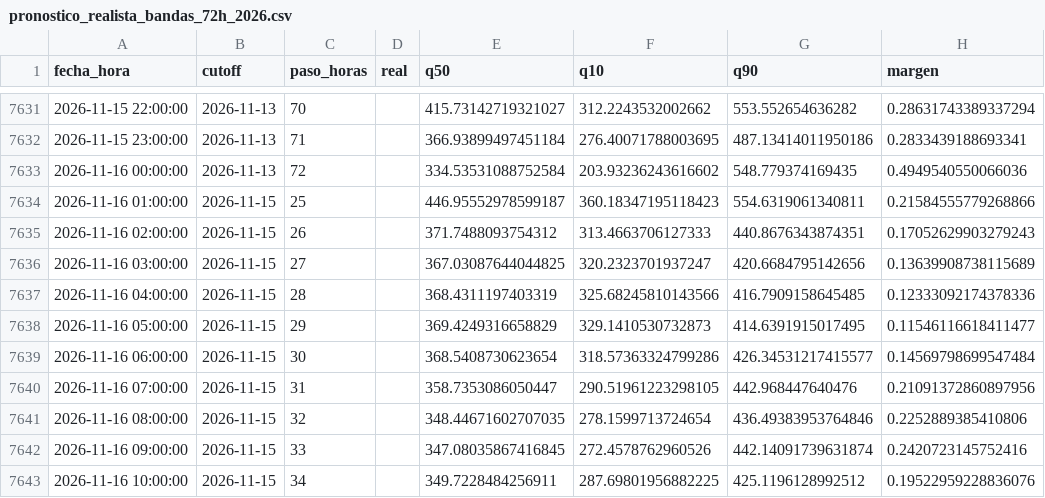
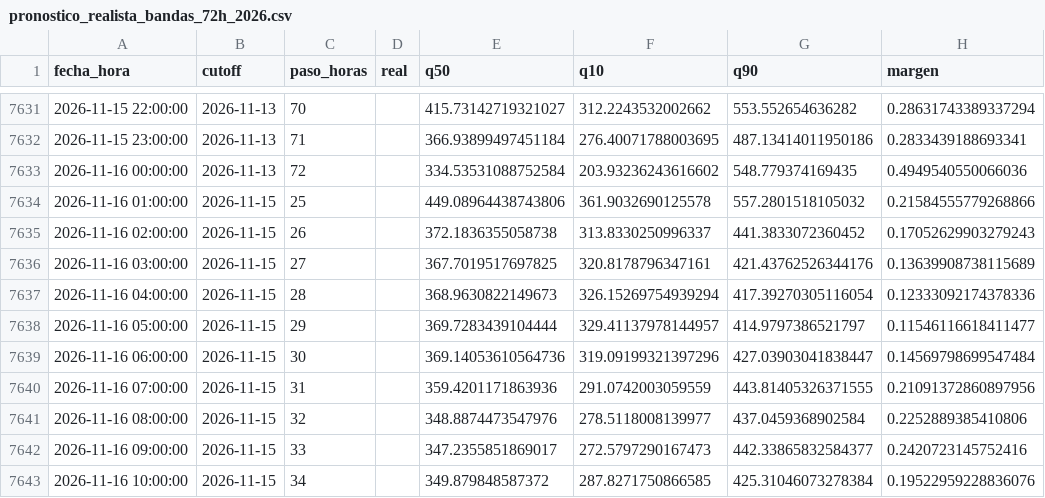
Before and after one commit to Ziskito/xm-spot-price-predictor, a CSV file: data/processed/resultados/pronostico_realista_bandas_72h_2026.csv, drawn as a sheet; only a part is shown, gaps mark what is left out; the diff covers the shown part only.

```diff
--- a/data/processed/resultados/pronostico_realista_bandas_72h_2026.csv
+++ b/data/processed/resultados/pronostico_realista_bandas_72h_2026.csv
@@ -7633,11 +7633,11 @@ fecha_hora,cutoff,paso_horas,real,q50,q10,q90,margen
 2026-11-16 00:00:00,2026-11-13,72,,334.53531088752584,203.93236243616602,548.779374169435,0.4949540550066036
-2026-11-16 01:00:00,2026-11-15,25,,446.95552978599187,360.18347195118423,554.6319061340811,0.21584555779268866
-2026-11-16 02:00:00,2026-11-15,26,,371.7488093754312,313.4663706127333,440.8676343874351,0.17052629903279243
-2026-11-16 03:00:00,2026-11-15,27,,367.03087644044825,320.2323701937247,420.6684795142656,0.13639908738115689
-2026-11-16 04:00:00,2026-11-15,28,,368.4311197403319,325.68245810143566,416.7909158645485,0.12333092174378336
-2026-11-16 05:00:00,2026-11-15,29,,369.4249316658829,329.1410530732873,414.6391915017495,0.11546116618411477
-2026-11-16 06:00:00,2026-11-15,30,,368.5408730623654,318.57363324799286,426.34531217415577,0.14569798699547484
-2026-11-16 07:00:00,2026-11-15,31,,358.7353086050447,290.51961223298105,442.968447640476,0.21091372860897956
-2026-11-16 08:00:00,2026-11-15,32,,348.44671602707035,278.1599713724654,436.49383953764846,0.2252889385410806
-2026-11-16 09:00:00,2026-11-15,33,,347.08035867416845,272.4578762960526,442.14091739631874,0.2420723145752416
-2026-11-16 10:00:00,2026-11-15,34,,349.7228484256911,287.69801956882225,425.1196128992512,0.19522959228836076
+2026-11-16 01:00:00,2026-11-15,25,,449.08964438743806,361.9032690125578,557.2801518105032,0.21584555779268866
+2026-11-16 02:00:00,2026-11-15,26,,372.1836355058738,313.8330250996337,441.3833072360452,0.17052629903279243
+2026-11-16 03:00:00,2026-11-15,27,,367.7019517697825,320.8178796347161,421.43762526344176,0.13639908738115689
+2026-11-16 04:00:00,2026-11-15,28,,368.9630822149673,326.15269754939294,417.39270305116054,0.12333092174378336
+2026-11-16 05:00:00,2026-11-15,29,,369.7283439104444,329.41137978144957,414.9797386521797,0.11546116618411477
+2026-11-16 06:00:00,2026-11-15,30,,369.14053610564736,319.09199321397296,427.03903041838447,0.14569798699547484
+2026-11-16 07:00:00,2026-11-15,31,,359.4201171863936,291.0742003059559,443.81405326371555,0.21091372860897956
+2026-11-16 08:00:00,2026-11-15,32,,348.8874473547976,278.5118008139977,437.0459368902584,0.2252889385410806
+2026-11-16 09:00:00,2026-11-15,33,,347.2355851869017,272.5797290167473,442.33865832584377,0.2420723145752416
+2026-11-16 10:00:00,2026-11-15,34,,349.879848587372,287.8271750866585,425.31046073278384,0.19522959228836076
```
Also changed, not shown: 114 edited cells elsewhere in this file, data/processed/resultados/pronostico_realista_bandas_24h_2026.csv, 5 other files.
